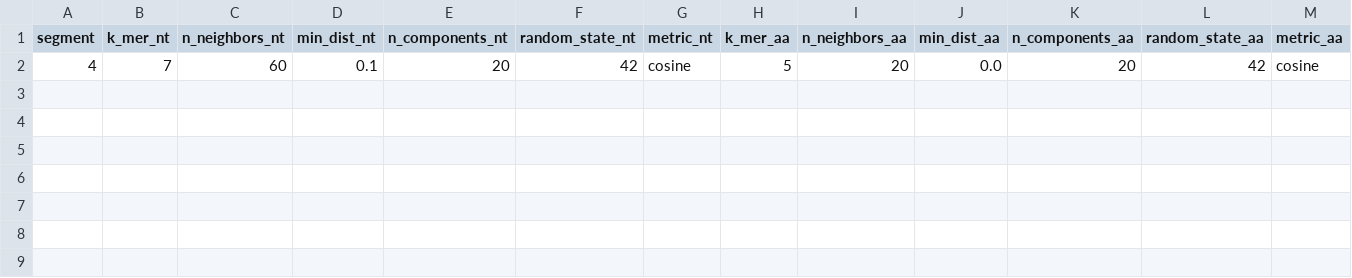
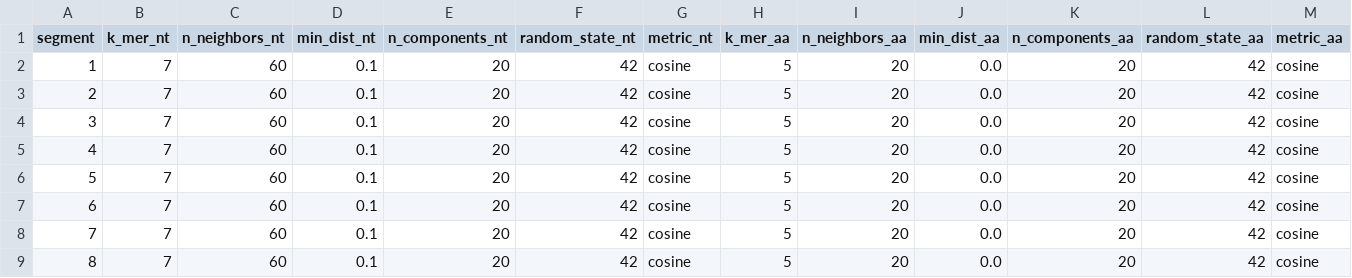
Before and after one commit to ahenoch/Masterthesis, a CSV file: Cluster_Parameter_Eval_Explo/Input/settings.csv, drawn as a sheet; only a part is shown; rows hold the shown columns only; the diff names each change by its address in the sheet, - before the commit and + after, or states it on an @@ line.

```diff
--- a/Cluster_Parameter_Eval_Explo/Input/settings.csv
+++ b/Cluster_Parameter_Eval_Explo/Input/settings.csv
+row 2: 1 | 7 | 60 | 0.1 | 20 | 42 | cosine | 5 | 20 | 0.0 | 20 | 42 | cosine
+row 3: 2 | 7 | 60 | 0.1 | 20 | 42 | cosine | 5 | 20 | 0.0 | 20 | 42 | cosine
+row 4: 3 | 7 | 60 | 0.1 | 20 | 42 | cosine | 5 | 20 | 0.0 | 20 | 42 | cosine
+row 6: 5 | 7 | 60 | 0.1 | 20 | 42 | cosine | 5 | 20 | 0.0 | 20 | 42 | cosine
+row 7: 6 | 7 | 60 | 0.1 | 20 | 42 | cosine | 5 | 20 | 0.0 | 20 | 42 | cosine
+row 8: 7 | 7 | 60 | 0.1 | 20 | 42 | cosine | 5 | 20 | 0.0 | 20 | 42 | cosine
+row 9: 8 | 7 | 60 | 0.1 | 20 | 42 | cosine | 5 | 20 | 0.0 | 20 | 42 | cosine
```
Also changed, not shown: 28 other files.
